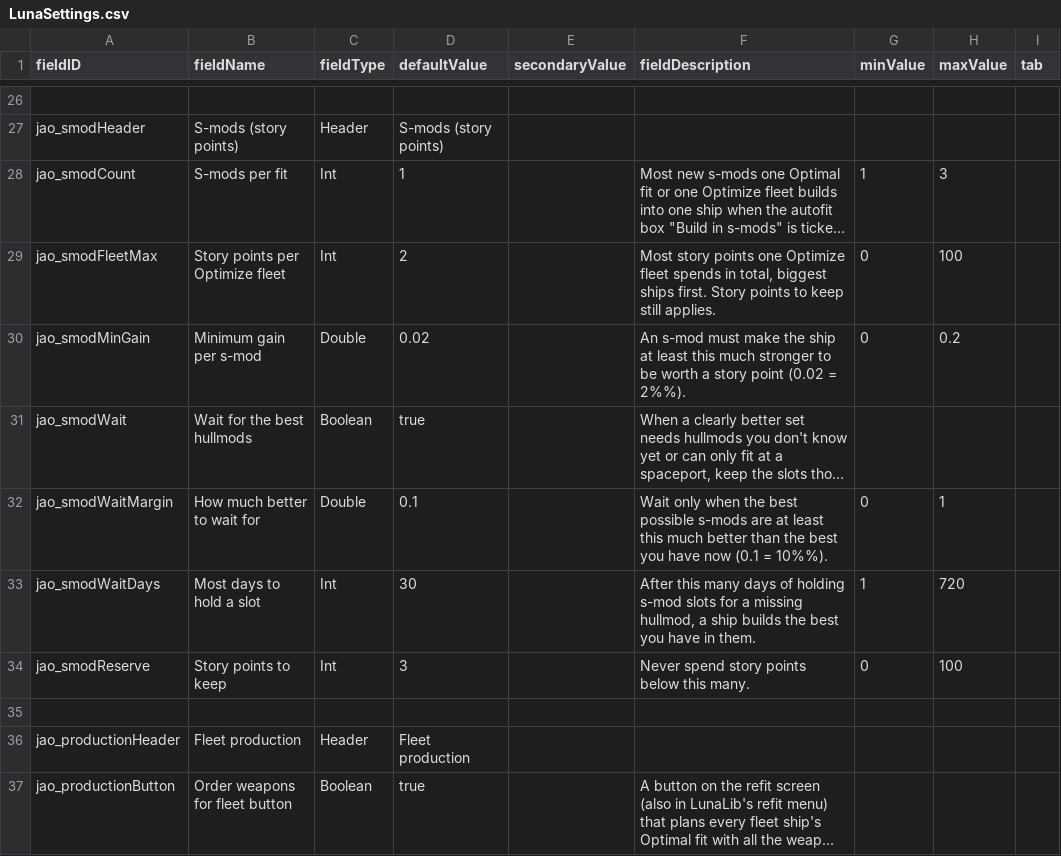
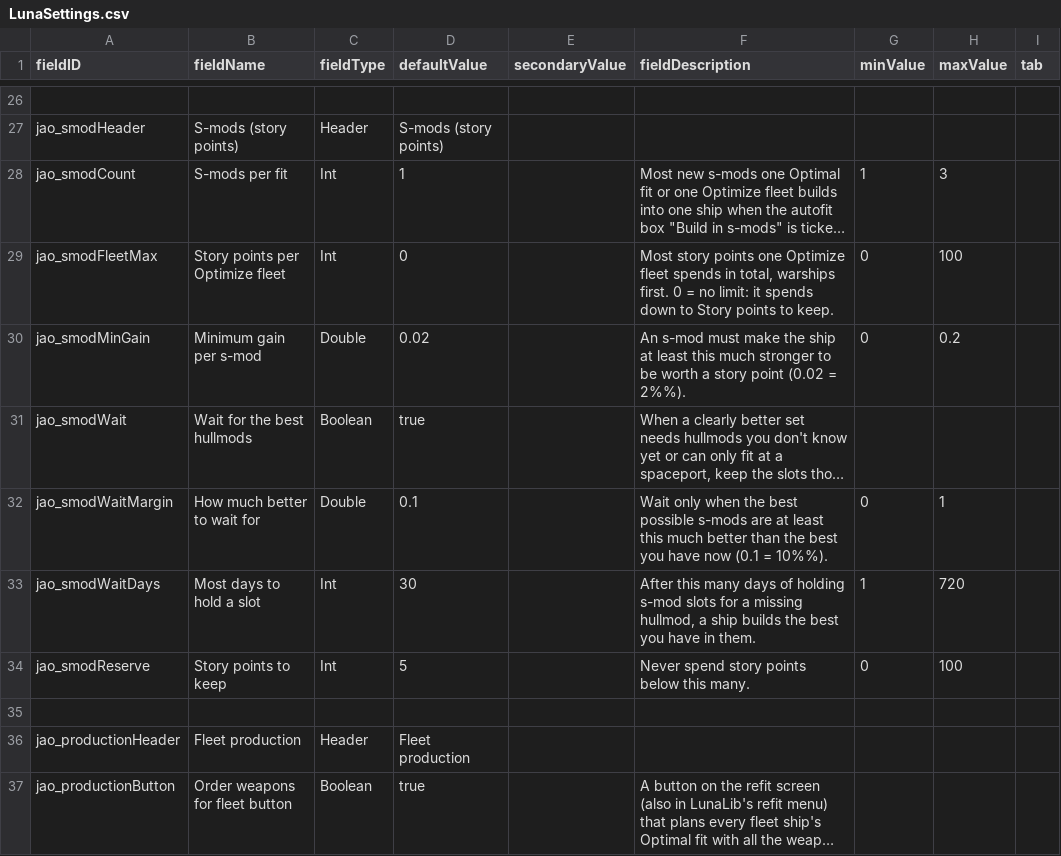
Before and after one commit to Mjolniar/jonahs-auto-outfitting, a CSV file: data/config/LunaSettings.csv, drawn as a sheet; only a part is shown, gaps mark what is left out; long unchanged cells end in …; the diff names each change by its address in the sheet, - before the commit and + after, or states it on an @@ line.

```diff
--- a/data/config/LunaSettings.csv
+++ b/data/config/LunaSettings.csv
-D29 (defaultValue): 2
+D29 (defaultValue): 0
-F29 (fieldDescription): …in total, biggest ships first. Story points to keep still applies.
+F29 (fieldDescription): …in total, warships first. 0 = no limit: it spends down to Story points to keep.
-D34 (defaultValue): 3
+D34 (defaultValue): 5
```
Also changed, not shown: 12 other files.
